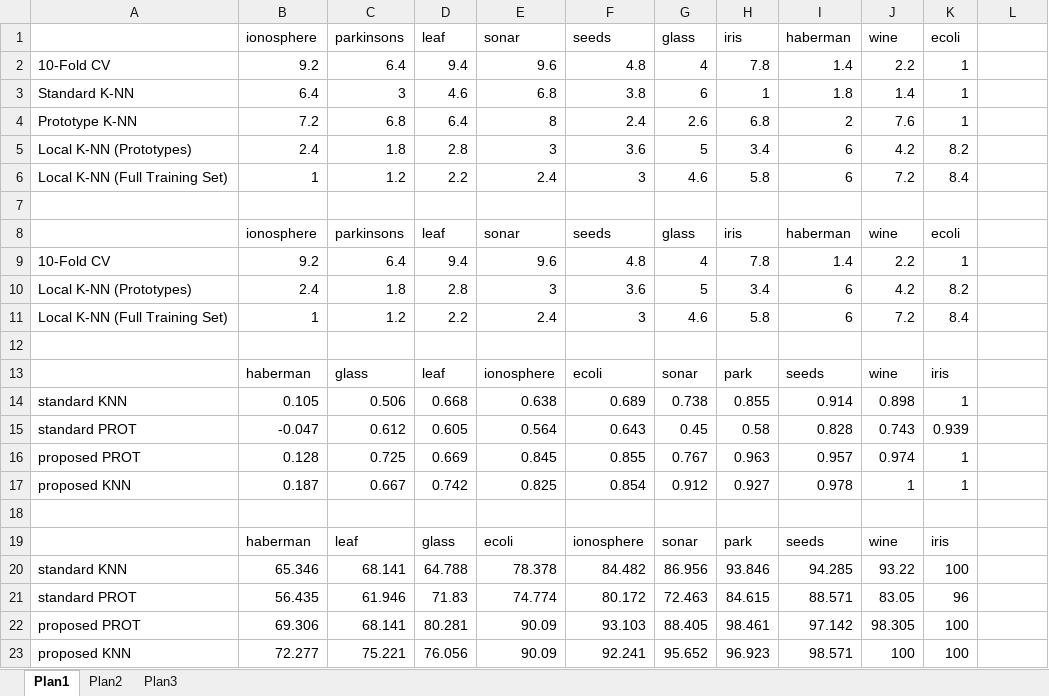
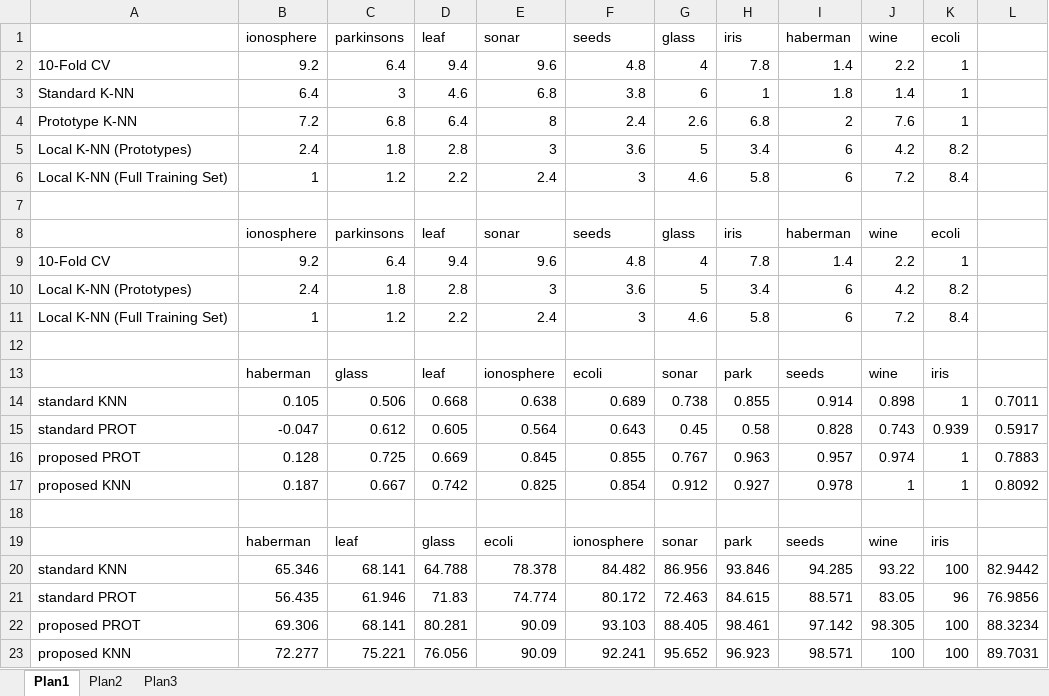
Before and after one commit to LucasdeSouzaAlbuquerque/LocalKValues, an Excel workbook: Gráficos.xlsx, sheet Plan1, drawn as a sheet; values as stored, in another font and other column widths than the file's, no borders; charts and pictures not drawn; the diff names each change by its address in the sheet, - before the commit and + after, or states it on an @@ line.

```diff
--- a/Gráficos.xlsx (sheet Plan1)
+++ b/Gráficos.xlsx (sheet Plan1)
-L14: (empty)
+L14: 0.7011
-L15: (empty)
+L15: 0.5917
-L16: (empty)
+L16: 0.7883
-L17: (empty)
+L17: 0.8092
-L20: (empty)
+L20: 82.9442
-L21: (empty)
+L21: 76.9856
-L22: (empty)
+L22: 88.3234
-L23: (empty)
+L23: 89.7031
```
Also changed, not shown: charts or pictures, 2 other files.
